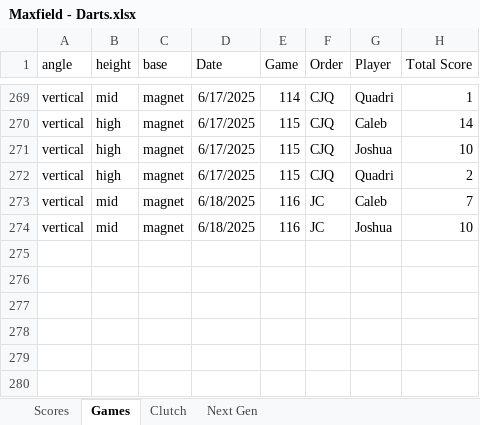
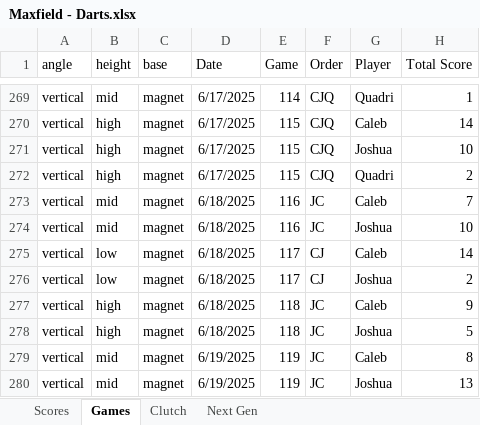
Before and after one commit to CalebSkinner1/DartsAnalysis, an Excel workbook: Maxfield - Darts.xlsx, sheet Games, drawn as a sheet; only a part is shown, gaps mark what is left out; values as stored, in another font and other column widths than the file's, no borders; table styles not drawn; the diff names each change by its address in the sheet, - before the commit and + after, or states it on an @@ line.

```diff
--- a/Maxfield - Darts.xlsx (sheet Games)
+++ b/Maxfield - Darts.xlsx (sheet Games)
+row 275: vertical | low | magnet | 6/18/2025 | 117 | CJ | Caleb | 14
+row 276: vertical | low | magnet | 6/18/2025 | 117 | CJ | Joshua | 2
+row 277: vertical | high | magnet | 6/18/2025 | 118 | JC | Caleb | 9
+row 278: vertical | high | magnet | 6/18/2025 | 118 | JC | Joshua | 5
+row 279: vertical | mid | magnet | 6/19/2025 | 119 | JC | Caleb | 8
+row 280: vertical | mid | magnet | 6/19/2025 | 119 | JC | Joshua | 13
```
Also changed, not shown: sheet Next Gen, sheet Scores, sheet Clutch, formulas that keep their value, charts or pictures.
